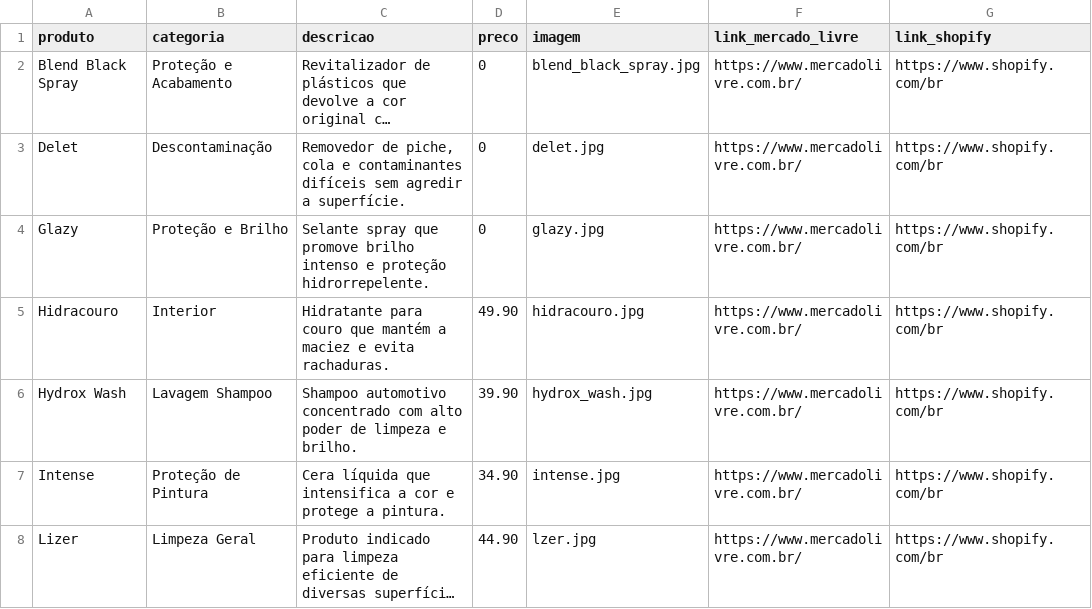
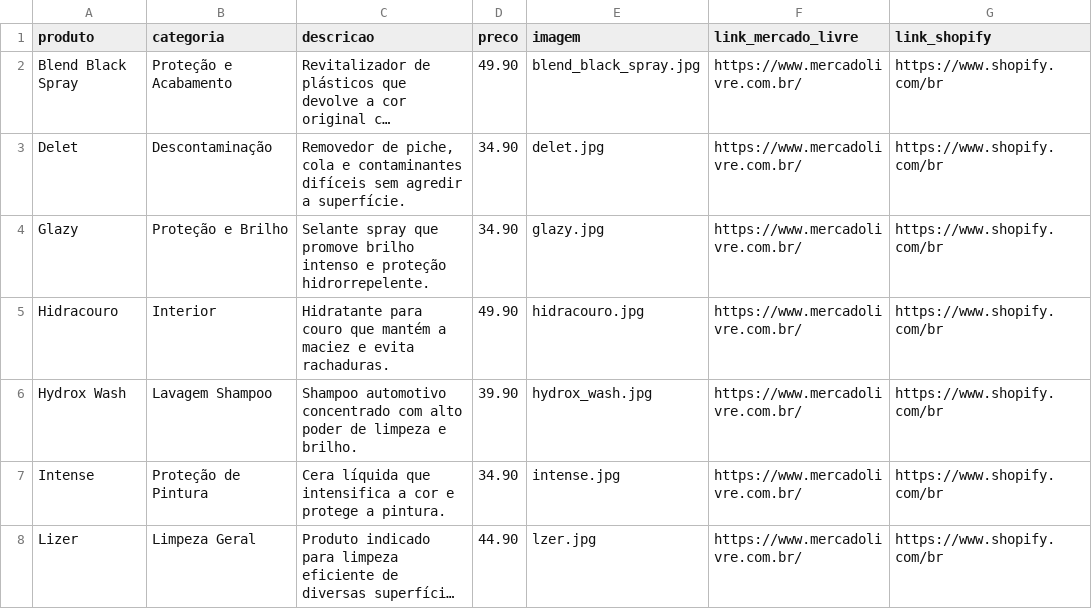
Before and after one commit to RennanRnz/rw-garage-catalog, a CSV file: data/catalogo_rw_garage.csv, drawn as a sheet; only a part is shown; long unchanged cells end in …; the diff names each change by its address in the sheet, - before the commit and + after, or states it on an @@ line.

Commit message:
Update product prices in catalogo_rw_garage.csv
Updated prices for existing products in the catalog.

```diff
--- a/data/catalogo_rw_garage.csv
+++ b/data/catalogo_rw_garage.csv
-D2 (preco): 0
+D2 (preco): 49.90
-D3:D4 (preco): 0
+D3:D4 (preco): 34.90
```
